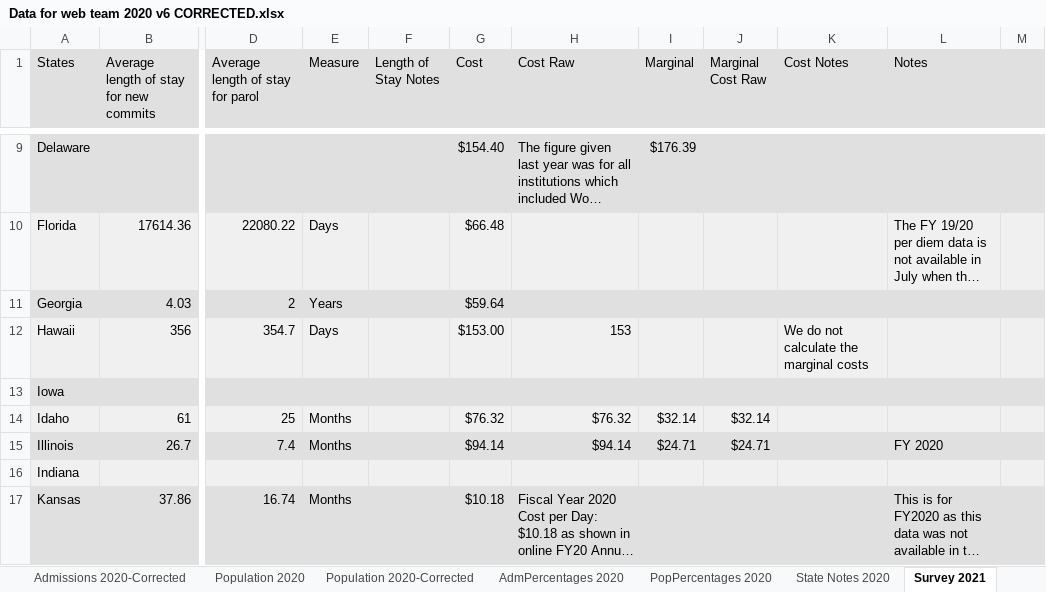
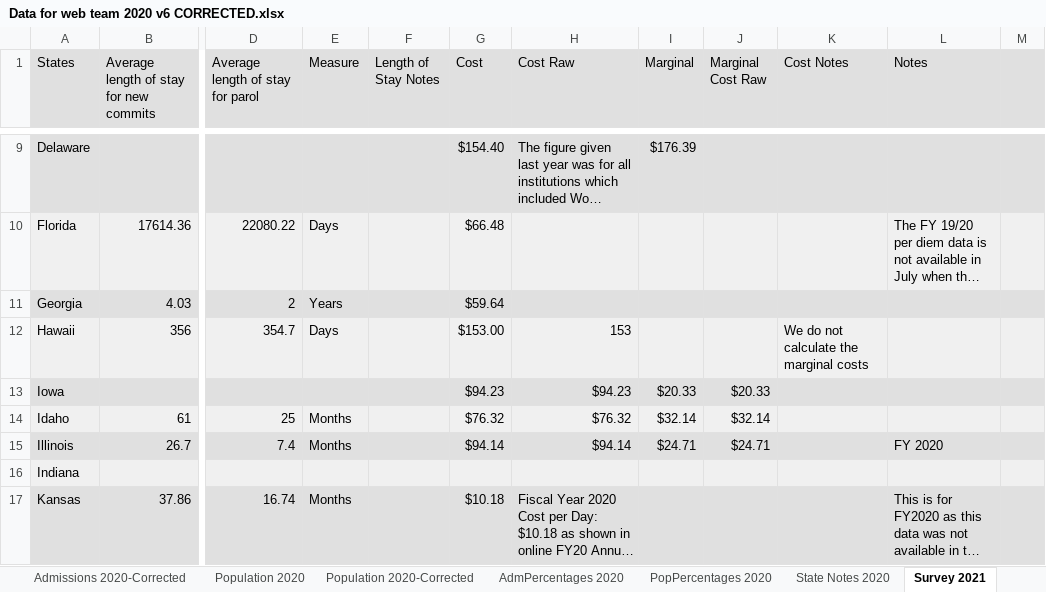
Before and after one commit to CSGJCResearch/cc_survey, an Excel workbook: data/Data for web team 2020 v6 CORRECTED.xlsx, sheet Survey 2021, drawn as a sheet; only a part is shown, gaps mark what is left out; long unchanged cells end in …; values as stored, in another font and other column widths than the file's, no borders; conditional formats not drawn; the diff names each change by its address in the sheet, - before the commit and + after, or states it on an @@ line.

```diff
--- a/data/Data for web team 2020 v6 CORRECTED.xlsx (sheet Survey 2021)
+++ b/data/Data for web team 2020 v6 CORRECTED.xlsx (sheet Survey 2021)
-G13 (Cost): (empty)
+G13 (Cost): $94.23
-H13 (Cost Raw): (empty)
+H13 (Cost Raw): $94.23
-I13 (Marginal): (empty)
+I13 (Marginal): $20.33
-J13 (Marginal Cost Raw): (empty)
+J13 (Marginal Cost Raw): $20.33
```
Also changed, not shown: sheet Admissions 2020-Corrected, sheet Admissions 2019-Corrected, sheet Admissions 2018-Corrected, sheet Population 2020-Corrected, 14 other files.
